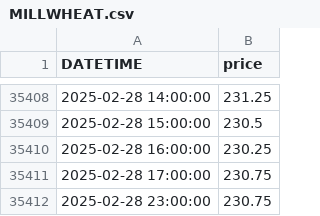
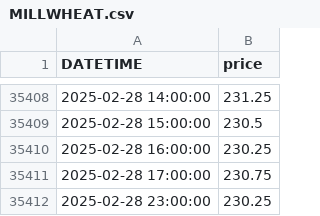
Before and after one commit to anannnchim/pysystemtrade, a CSV file: data/temp/adjusted_prices/MILLWHEAT.csv, drawn as a sheet; only a part is shown, gaps mark what is left out.

```diff
--- a/data/temp/adjusted_prices/MILLWHEAT.csv
+++ b/data/temp/adjusted_prices/MILLWHEAT.csv
@@ -35411,2 +35411,2 @@ DATETIME,price
 2025-02-28 17:00:00,230.75
-2025-02-28 23:00:00,230.75
+2025-02-28 23:00:00,230.25
```
Also changed, not shown: 7 other files.
